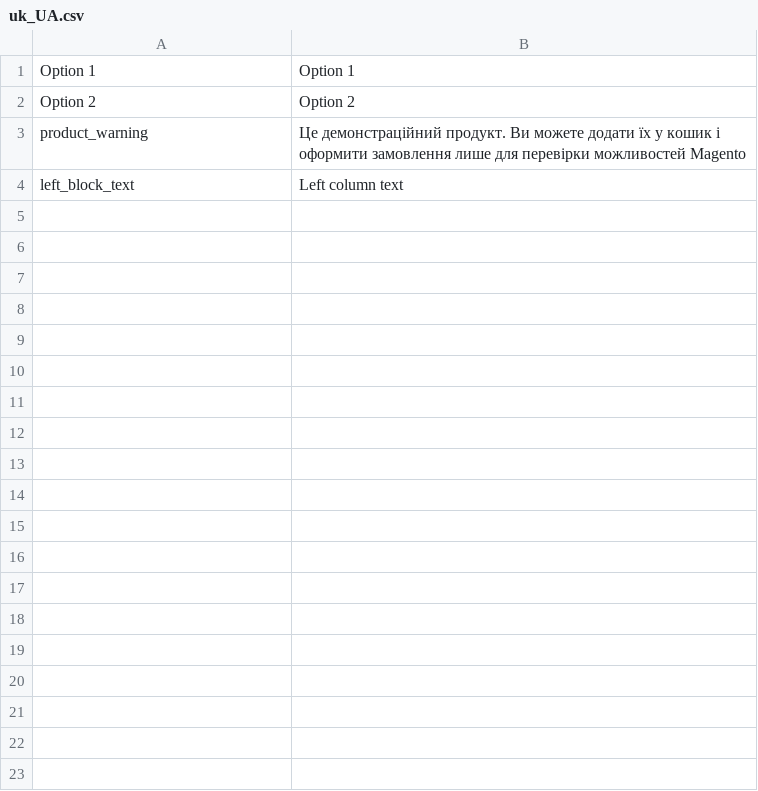
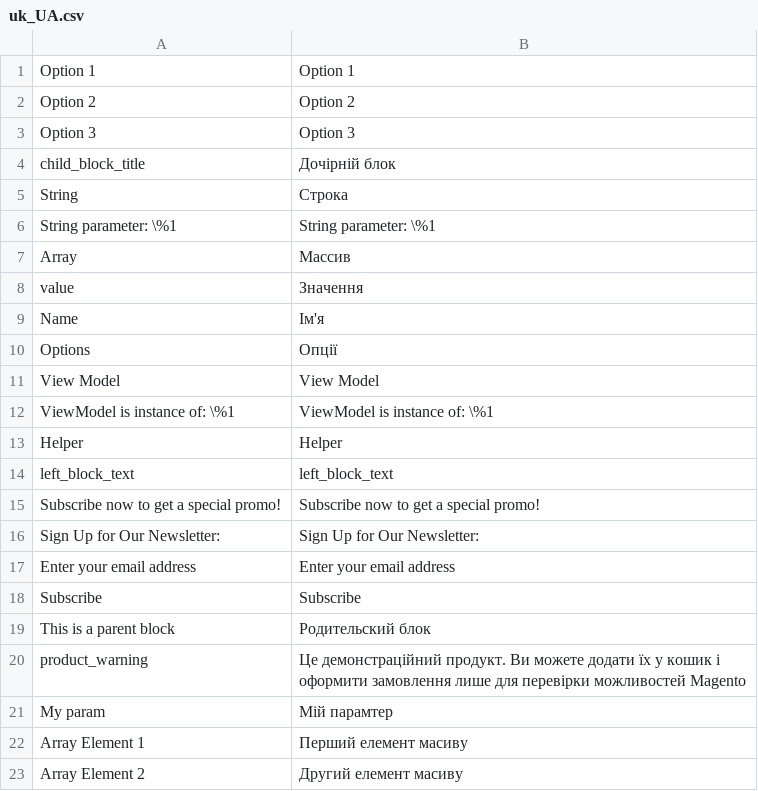
Before and after one commit to Lena2332/magento-project, a CSV file: app/code/OlenaK/CMS/i18n/uk_UA.csv, drawn as a sheet; removed rows and columns are numbered as before the commit, all else as after; the diff names each change by its address in the sheet, - before the commit and + after, or states it on an @@ line.

Commit message:
#5 Templates Security i18n: add automat created translations

```diff
--- a/app/code/OlenaK/CMS/i18n/uk_UA.csv
+++ b/app/code/OlenaK/CMS/i18n/uk_UA.csv
+row 3: Option 3 | Option 3
+row 4: child_block_title | Дочірній блок
+row 5: String | Строка
+row 6: String parameter: \%1 | String parameter: \%1
+row 7: Array | Массив
+row 8: value | Значення
+row 9: Name | Ім'я
+row 10: Options | Опції
+row 11: View Model | View Model
+row 12: ViewModel is instance of: \%1 | ViewModel is instance of: \%1
+row 13: Helper | Helper
+row 14: left_block_text | left_block_text
+row 15: Subscribe now to get a special promo! | Subscribe now to get a special promo!
+row 16: Sign Up for Our Newsletter: | Sign Up for Our Newsletter:
+row 17: Enter your email address | Enter your email address
+row 18: Subscribe | Subscribe
+row 19: This is a parent block | Родительский блок
-row 4: left_block_text | Left column text
+row 21: My param | Мій парамтер
+row 22: Array Element 1 | Перший елемент масиву
+row 23: Array Element 2 | Другий елемент масиву
```
Also changed, not shown: 1 other file.
